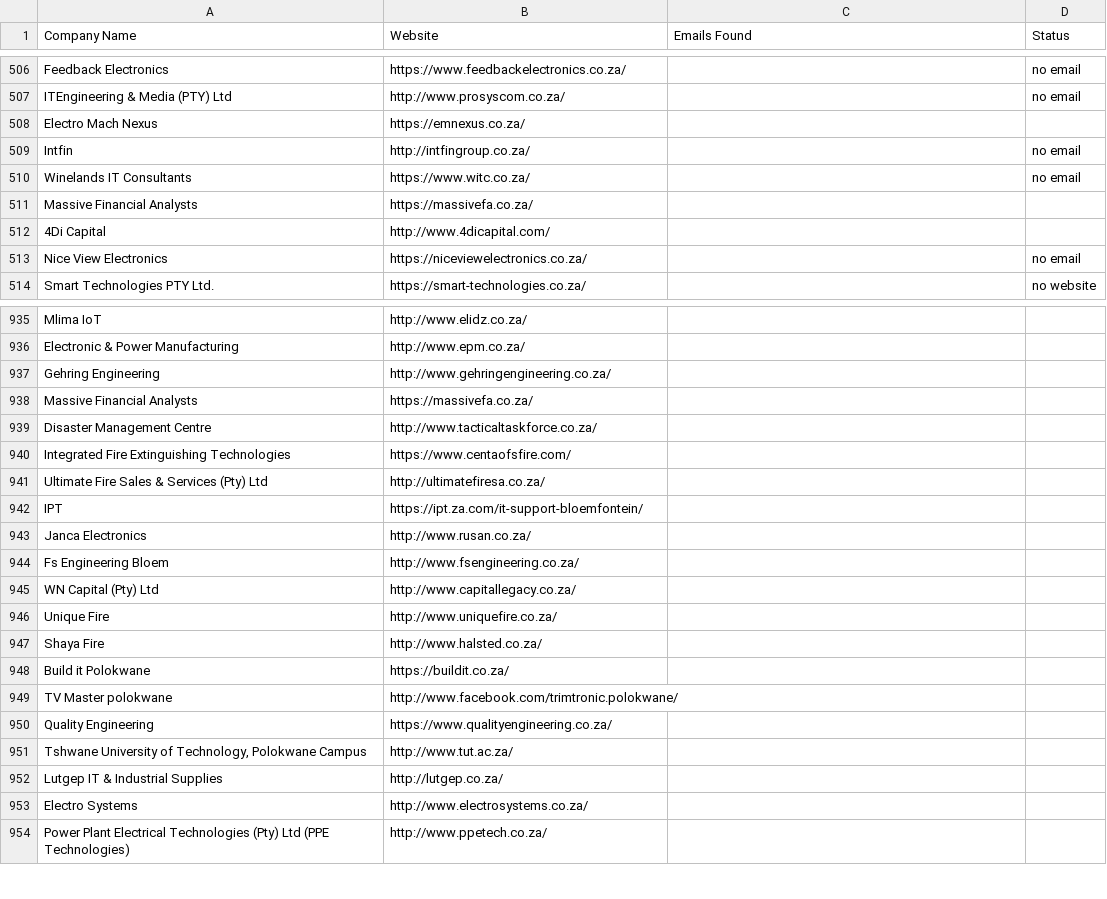
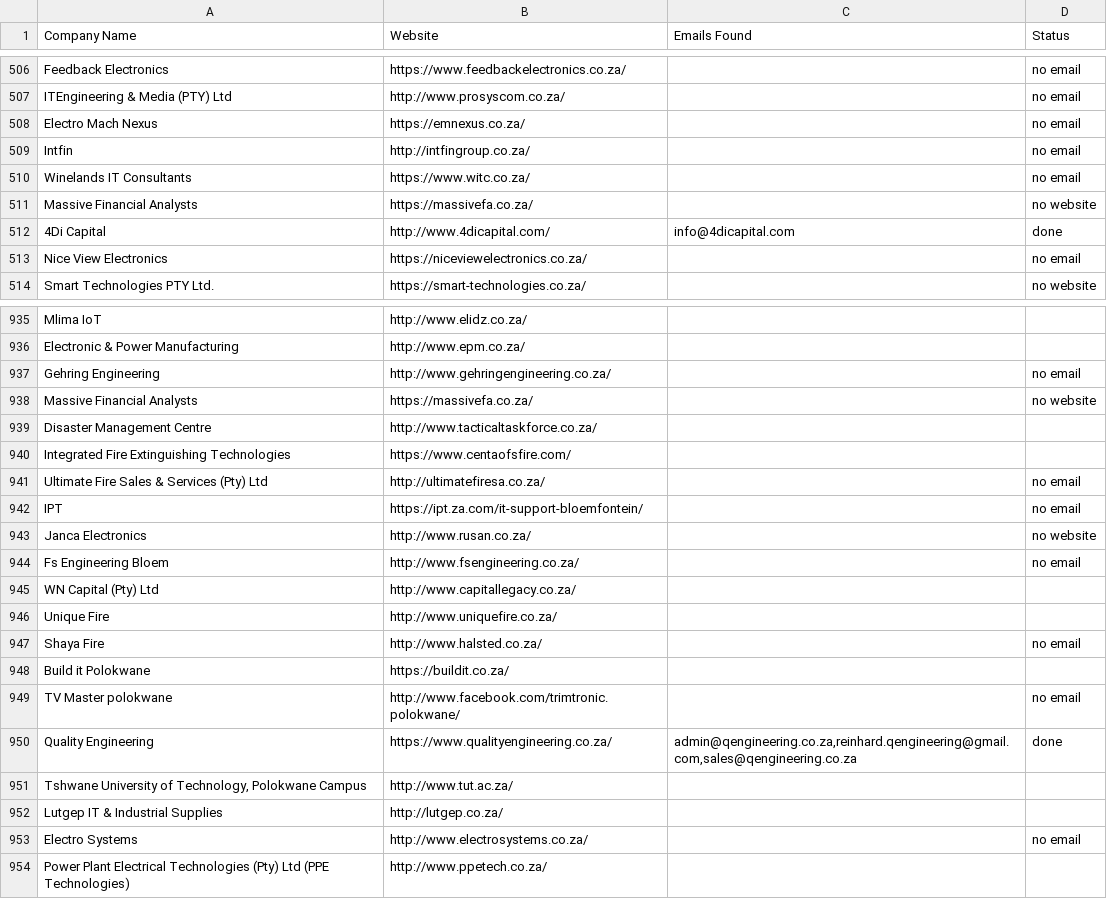
Before and after one commit to MareanaNsuku/FireDetectionOutreach, a CSV file: master_companies.csv, drawn as a sheet; only a part is shown, gaps mark what is left out; the diff covers the shown part only.

Commit message:
Update sent emails [skip ci]

```diff
--- a/master_companies.csv
+++ b/master_companies.csv
@@ -507,7 +507,7 @@ Feedback Electronics,https://www.feedbackelectronics.co.za/,,no email
 ITEngineering & Media (PTY) Ltd,http://www.prosyscom.co.za/,,no email
-Electro Mach Nexus,https://emnexus.co.za/,,
+Electro Mach Nexus,https://emnexus.co.za/,,no email
 Intfin,http://intfingroup.co.za/,,no email
 Winelands IT Consultants,https://www.witc.co.za/,,no email
-Massive Financial Analysts,https://massivefa.co.za/,,
-4Di Capital,http://www.4dicapital.com/,,
+Massive Financial Analysts,https://massivefa.co.za/,,no website
+4Di Capital,http://www.4dicapital.com/,info@4dicapital.com,done
 Nice View Electronics,https://niceviewelectronics.co.za/,,no email
@@ -936,19 +936,19 @@ Mlima IoT,http://www.elidz.co.za/,,
 Electronic & Power Manufacturing,http://www.epm.co.za/,,
-Gehring Engineering,http://www.gehringengineering.co.za/,,
-Massive Financial Analysts,https://massivefa.co.za/,,
+Gehring Engineering,http://www.gehringengineering.co.za/,,no email
+Massive Financial Analysts,https://massivefa.co.za/,,no website
 Disaster Management Centre,http://www.tacticaltaskforce.co.za/,,
 Integrated Fire Extinguishing Technologies,https://www.centaofsfire.com/,,
-Ultimate Fire Sales & Services (Pty) Ltd,http://ultimatefiresa.co.za/,,
-IPT,https://ipt.za.com/it-support-bloemfontein/,,
-Janca Electronics,http://www.rusan.co.za/,,
-Fs Engineering Bloem,http://www.fsengineering.co.za/,,
+Ultimate Fire Sales & Services (Pty) Ltd,http://ultimatefiresa.co.za/,,no email
+IPT,https://ipt.za.com/it-support-bloemfontein/,,no email
+Janca Electronics,http://www.rusan.co.za/,,no website
+Fs Engineering Bloem,http://www.fsengineering.co.za/,,no email
 WN Capital (Pty) Ltd,http://www.capitallegacy.co.za/,,
 Unique Fire,http://www.uniquefire.co.za/,,
-Shaya Fire,http://www.halsted.co.za/,,
+Shaya Fire,http://www.halsted.co.za/,,no email
 Build it Polokwane,https://buildit.co.za/,,
-TV Master polokwane,http://www.facebook.com/trimtronic.polokwane/,,
-Quality Engineering,https://www.qualityengineering.co.za/,,
+TV Master polokwane,http://www.facebook.com/trimtronic.polokwane/,,no email
+Quality Engineering,https://www.qualityengineering.co.za/,"admin@qengineering.co.za,reinhard.qengineering@gmail.com,sales@qengineering.co.za",done
 "Tshwane University of Technology, Polokwane Campus",http://www.tut.ac.za/,,
 Lutgep IT & Industrial Supplies,http://lutgep.co.za/,,
-Electro Systems,http://www.electrosystems.co.za/,,
+Electro Systems,http://www.electrosystems.co.za/,,no email
 Power Plant Electrical Technologies (Pty) Ltd (PPE Technologies),http://www.ppetech.co.za/,,
```
Also changed, not shown: 120 edited cells elsewhere in this file, 1 other file.
